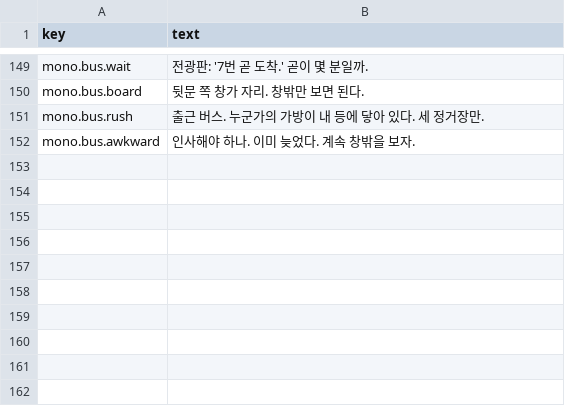
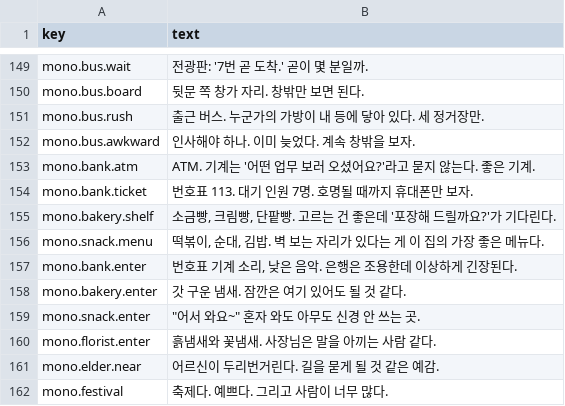
Before and after one commit to MinaryHub/DoNotDisturb, a CSV file: data/monologue/ko.csv, drawn as a sheet; only a part is shown, gaps mark what is left out; the diff names each change by its address in the sheet, - before the commit and + after, or states it on an @@ line.

```diff
--- a/data/monologue/ko.csv
+++ b/data/monologue/ko.csv
+row 153: mono.bank.atm | ATM. 기계는 '어떤 업무 보러 오셨어요?'라고 묻지 않는다. 좋은 기계.
+row 154: mono.bank.ticket | 번호표 113. 대기 인원 7명. 호명될 때까지 휴대폰만 보자.
+row 155: mono.bakery.shelf | 소금빵, 크림빵, 단팥빵. 고르는 건 좋은데 '포장해 드릴까요?'가 기다린다.
+row 156: mono.snack.menu | 떡볶이, 순대, 김밥. 벽 보는 자리가 있다는 게 이 집의 가장 좋은 메뉴다.
+row 157: mono.bank.enter | 번호표 기계 소리, 낮은 음악. 은행은 조용한데 이상하게 긴장된다.
+row 158: mono.bakery.enter | 갓 구운 냄새. 잠깐은 여기 있어도 될 것 같다.
+row 159: mono.snack.enter | "어서 와요~" 혼자 와도 아무도 신경 안 쓰는 곳.
+row 160: mono.florist.enter | 흙냄새와 꽃냄새. 사장님은 말을 아끼는 사람 같다.
+row 161: mono.elder.near | 어르신이 두리번거린다. 길을 묻게 될 것 같은 예감.
+row 162: mono.festival | 축제다. 예쁘다. 그리고 사람이 너무 많다.
```
Also changed, not shown: data/monologue/en.csv, 28 other files.
